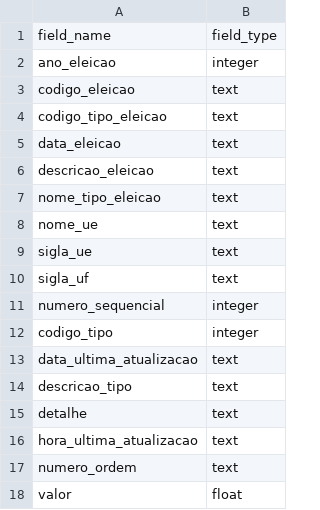
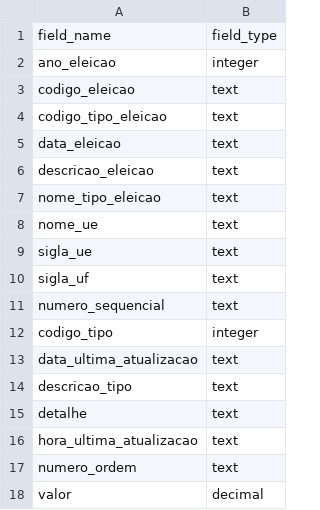
Before and after one commit to turicas/eleicoes-brasil, a CSV file: schema/bem-declarado.csv, drawn as a sheet.

Commit message:
Altera schema da tabela bem_declarado

```diff
--- a/schema/bem-declarado.csv
+++ b/schema/bem-declarado.csv
@@ -10,3 +10,3 @@ sigla_ue,text
 sigla_uf,text
-numero_sequencial,integer
+numero_sequencial,text
 codigo_tipo,integer
@@ -17,2 +17,2 @@ hora_ultima_atualizacao,text
 numero_ordem,text
-valor,float
+valor,decimal
```
